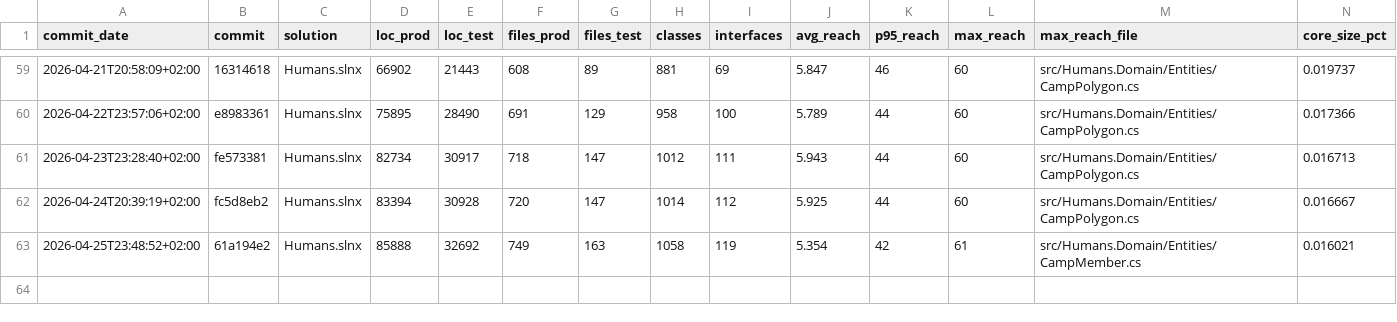
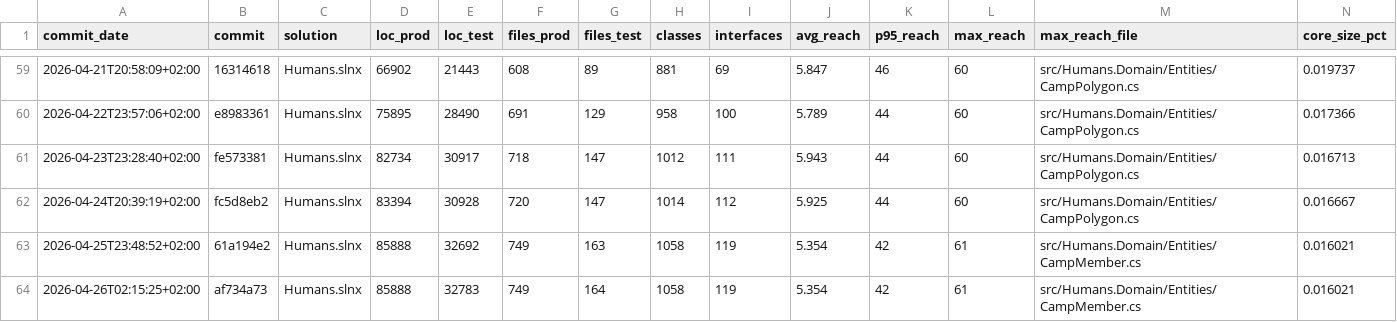
Before and after one commit to peterdrier/Humans, a CSV file: docs/reforge-history.csv, drawn as a sheet; only a part is shown, gaps mark what is left out; rows hold the shown columns only; the diff names each change by its address in the sheet, - before the commit and + after, or states it on an @@ line.

```diff
--- a/docs/reforge-history.csv
+++ b/docs/reforge-history.csv
+row 64: 2026-04-26T02:15:25+02:00 | af734a73 | Humans.slnx | 85888 | 32783 | 749 | 164 | 1058 | 119 | 5.354 | 42 | 61 | src/Humans.Domain/Entities/CampMember.cs | 0.016021
```
Also changed, not shown: 8 other files.
